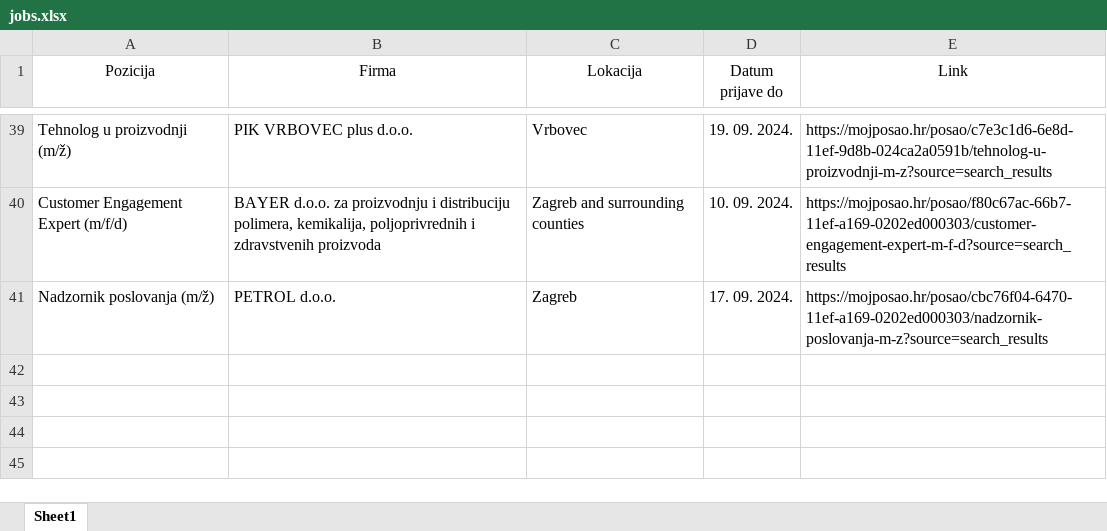
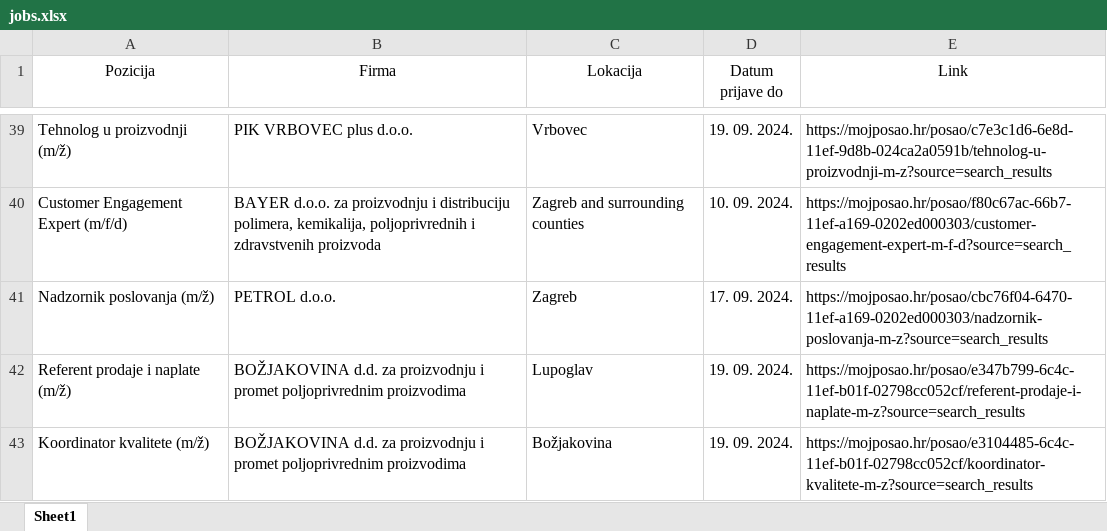
Before and after one commit to FraneCal/moj-posao-scraper, an Excel workbook: jobs.xlsx, sheet Sheet1, drawn as a sheet; only a part is shown, gaps mark what is left out; values as stored, in another font and other column widths than the file's, no borders; the diff names each change by its address in the sheet, - before the commit and + after, or states it on an @@ line.

```diff
--- a/jobs.xlsx (sheet Sheet1)
+++ b/jobs.xlsx (sheet Sheet1)
+row 42: Referent prodaje i naplate (m/ž) | BOŽJAKOVINA d.d. za proizvodnju i promet poljoprivrednim proizvodima | Lupoglav | 19. 09. 2024. | https://mojposao.hr/posao/e347b799-6c4c-11ef-b01f-02798cc052cf/referent-prodaje-i-naplate-m-z?source=search_results
+row 43: Koordinator kvalitete (m/ž) | BOŽJAKOVINA d.d. za proizvodnju i promet poljoprivrednim proizvodima | Božjakovina | 19. 09. 2024. | https://mojposao.hr/posao/e3104485-6c4c-11ef-b01f-02798cc052cf/koordinator-kvalitete-m-z?source=search_results
```
